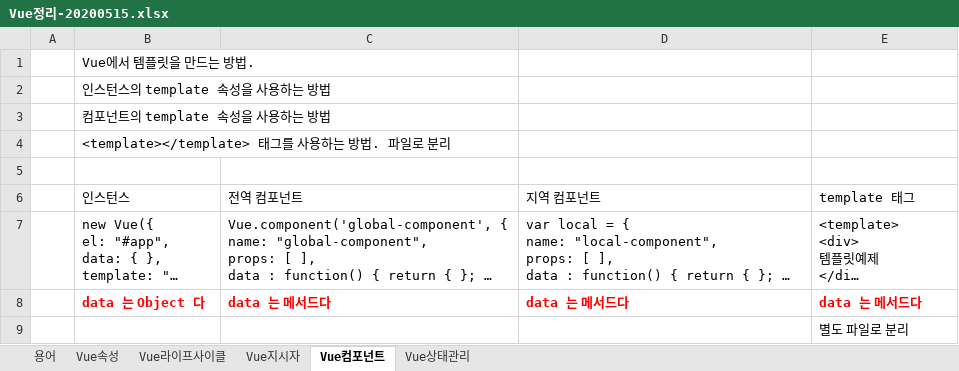
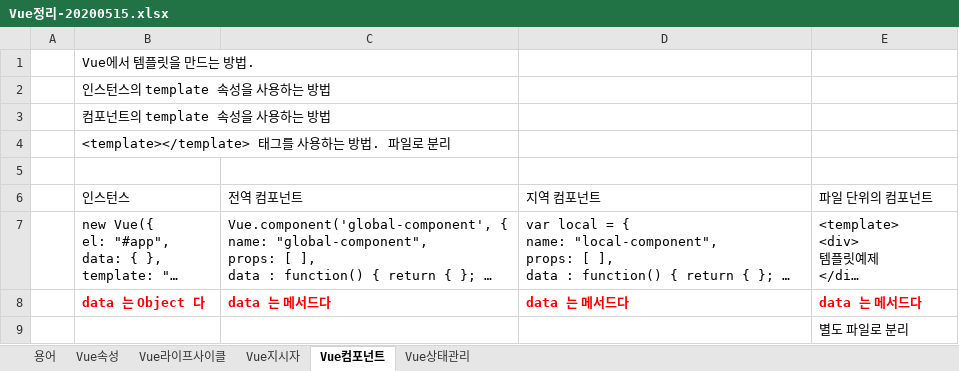
Before and after one commit to jaedurk/tis20200515, an Excel workbook: Vue20200516/vue01docs/Vue정리-20200515.xlsx, sheet Vue컴포넌트, drawn as a sheet; long unchanged cells end in …; values as stored, in another font and other column widths than the file's, no borders; the diff names each change by its address in the sheet, - before the commit and + after, or states it on an @@ line.

```diff
--- a/Vue20200516/vue01docs/Vue정리-20200515.xlsx (sheet Vue컴포넌트)
+++ b/Vue20200516/vue01docs/Vue정리-20200515.xlsx (sheet Vue컴포넌트)
-E6: template 태그
+E6: 파일 단위의 컴포넌트
```
Also changed, not shown: charts or pictures, 18 other files.
